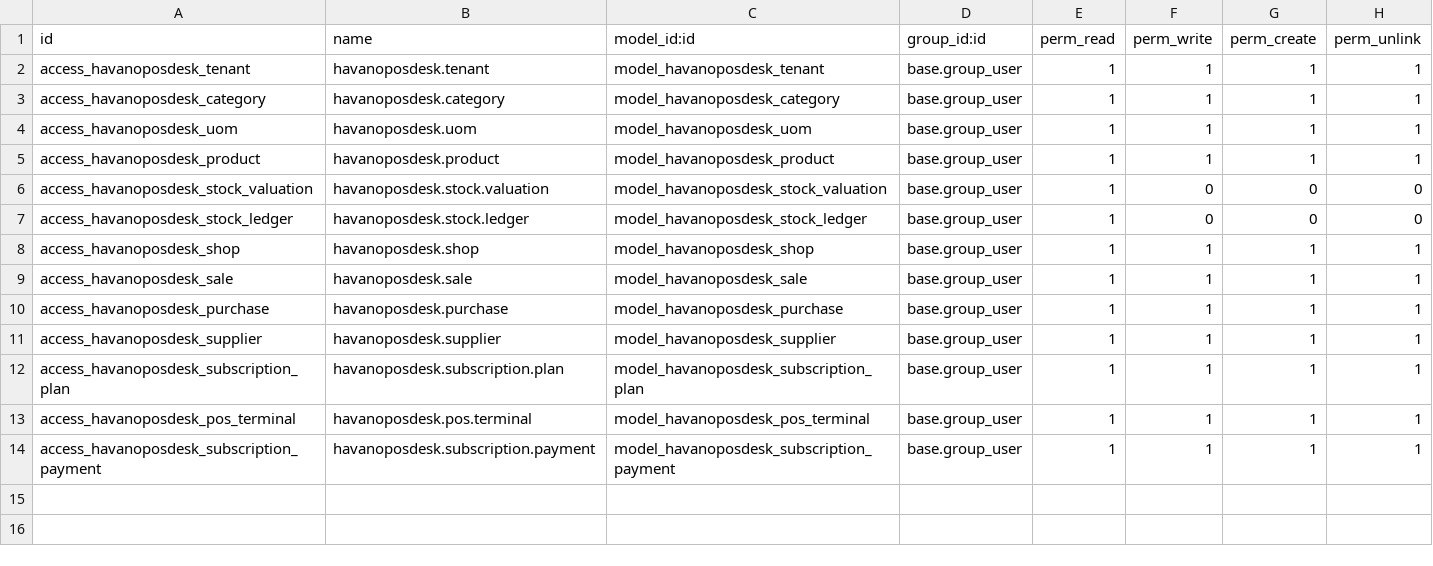
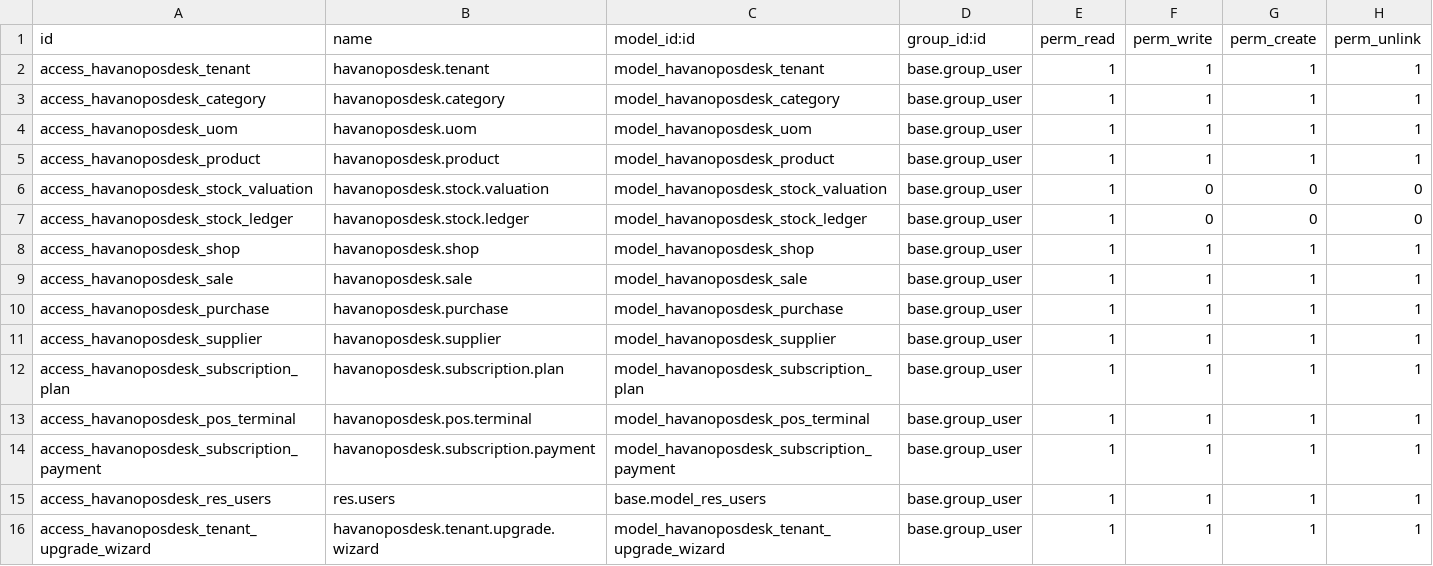
Before and after one commit to draftpos/havanoposdesk_odoo, a CSV file: security/ir.model.access.csv, drawn as a sheet.

```diff
--- a/security/ir.model.access.csv
+++ b/security/ir.model.access.csv
@@ -14 +14,3 @@ access_havanoposdesk_pos_terminal,havanoposdesk.pos.terminal,model_havanoposdesk
 access_havanoposdesk_subscription_payment,havanoposdesk.subscription.payment,model_havanoposdesk_subscription_payment,base.group_user,1,1,1,1
+access_havanoposdesk_res_users,res.users,base.model_res_users,base.group_user,1,1,1,1
+access_havanoposdesk_tenant_upgrade_wizard,havanoposdesk.tenant.upgrade.wizard,model_havanoposdesk_tenant_upgrade_wizard,base.group_user,1,1,1,1
```
Also changed, not shown: 5 other files.
